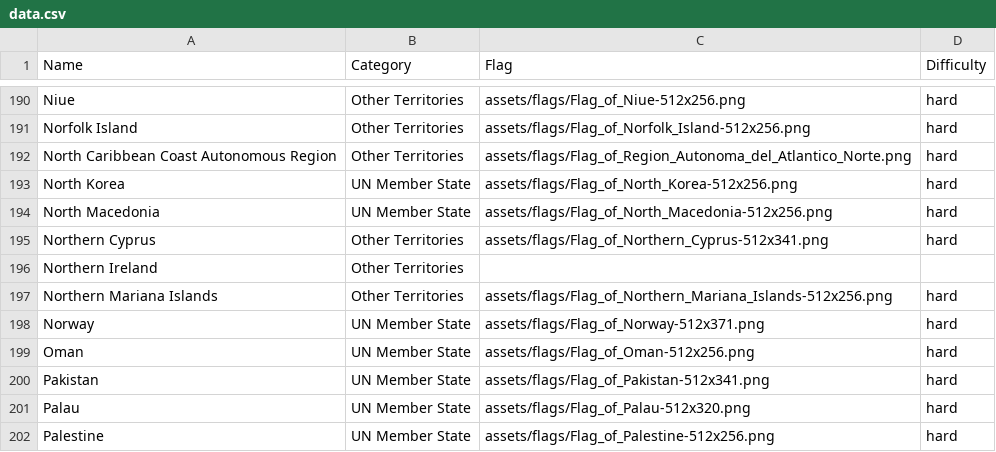
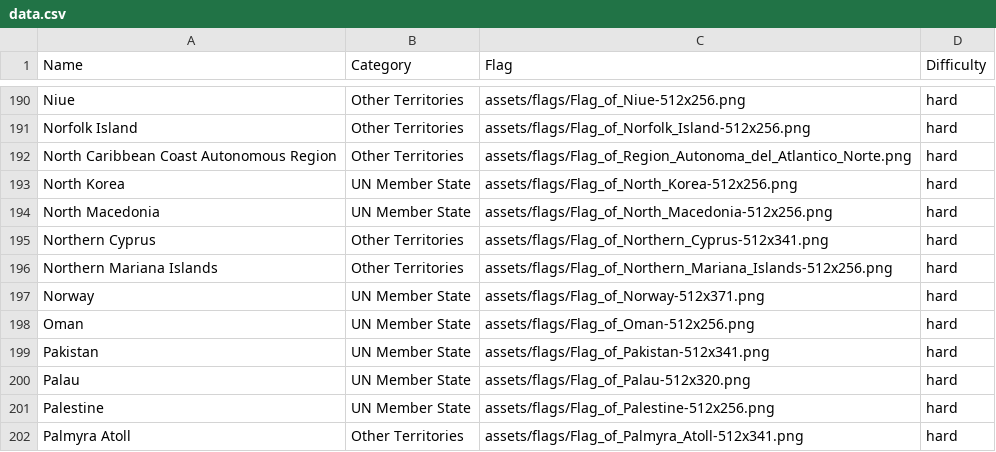
Before and after one commit to ricardofig016/flagle-enhanced, a CSV file: data.csv, drawn as a sheet; only a part is shown, gaps mark what is left out; the shorter side is filled out with more unchanged rows; the diff names each change by its address in the sheet, - before the commit and + after, or states it on an @@ line.

Commit message:
removed northern ireland

```diff
--- a/data.csv
+++ b/data.csv
-row 196: Northern Ireland | Other Territories
```
